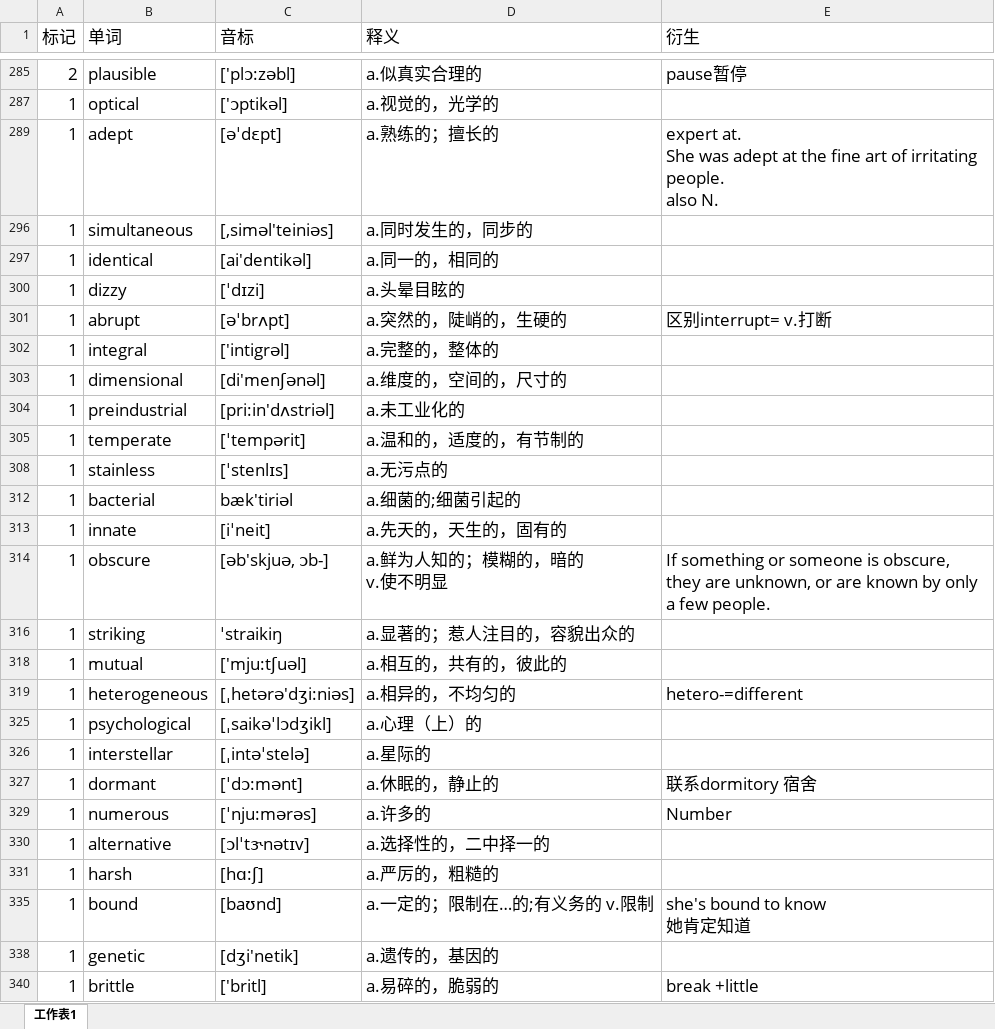
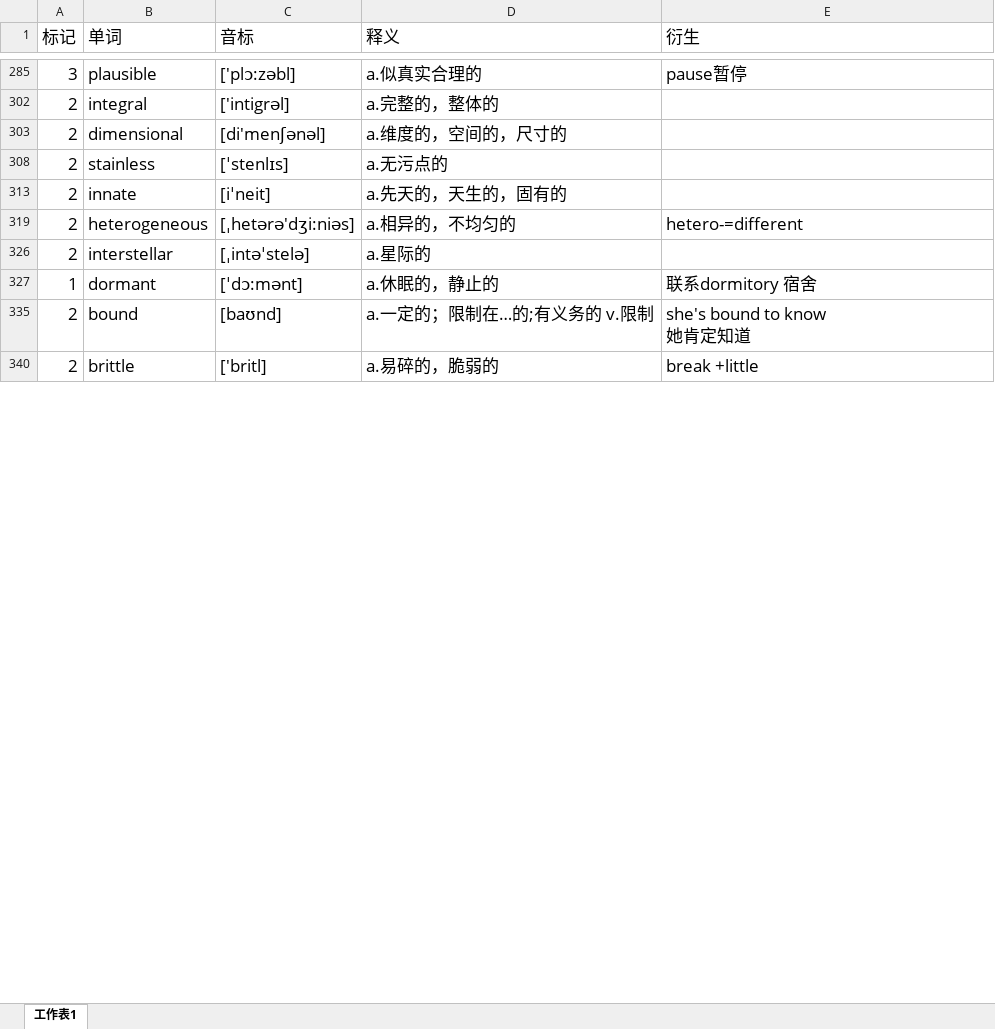
Before and after one commit to mytEcust/toefllevellist, an Excel workbook: Level 3.xlsx, sheet 工作表1, drawn as a sheet; only a part is shown, gaps mark what is left out; values as stored, in another font and other column widths than the file's, no borders; charts and pictures not drawn; ↵ is a line break in a cell; the diff covers the shown part only; the diff names each change by its address in the sheet, - before the commit and + after, or states it on an @@ line.

```diff
--- a/Level 3.xlsx (sheet 工作表1)
+++ b/Level 3.xlsx (sheet 工作表1)
-A285 (标记): 2
+A285 (标记): 3
-row 287: 1 | optical | ['ɔptikəl] | a.视觉的，光学的
-row 289: 1 | adept | [əˈdɛpt] | a.熟练的；擅长的 | expert at. ↵ She was adept at the fine art of irritating people. ↵ also N.
-row 296: 1 | simultaneous | [,siməl'teiniəs] | a.同时发生的，同步的
-row 297: 1 | identical | [ai'dentikəl] | a.同一的，相同的
-row 300: 1 | dizzy | [ˈdɪzi] | a.头晕目眩的
-row 301: 1 | abrupt | [əˈbrʌpt] | a.突然的，陡峭的，生硬的 | 区别interrupt= v.打断
-A302:A303 (标记): 1
+A302:A303 (标记): 2
-row 304: 1 | preindustrial | [pri:in'dʌstriəl] | a.未工业化的
-row 305: 1 | temperate | [ˈtempərit] | a.温和的，适度的，有节制的
-A308 (标记): 1
+A308 (标记): 2
-row 312: 1 | bacterial | bæk'tiriəl | a.细菌的;细菌引起的
-A313 (标记): 1
+A313 (标记): 2
-row 314: 1 | obscure | [əb'skjuə, ɔb-] | a.鲜为人知的；模糊的，暗的 ↵ v.使不明显 | If something or someone is obscure, they are unknown, or are known by only a few people.
-row 316: 1 | striking | ˈstraikiŋ | a.显著的；惹人注目的，容貌出众的
-row 318: 1 | mutual | ['mju:tʃuəl] | a.相互的，共有的，彼此的
-A319 (标记): 1
+A319 (标记): 2
-row 325: 1 | psychological | [ˌsaikəˈlɔdʒikl] | a.心理（上）的
-A326 (标记): 1
+A326 (标记): 2
-row 329: 1 | numerous | [ˈnju:mərəs] | a.许多的 | Number
-row 330: 1 | alternative | [ɔlˈtɝnətɪv] | a.选择性的，二中择一的
-row 331: 1 | harsh | [hɑ:ʃ] | a.严厉的，粗糙的
-A335 (标记): 1
+A335 (标记): 2
-row 338: 1 | genetic | [dʒi'netik] | a.遗传的，基因的
-A340 (标记): 1
+A340 (标记): 2
```
Also changed, not shown: 31 removed rows and 26 edited cells elsewhere in this sheet, hidden cells, charts or pictures, 1 other file.
